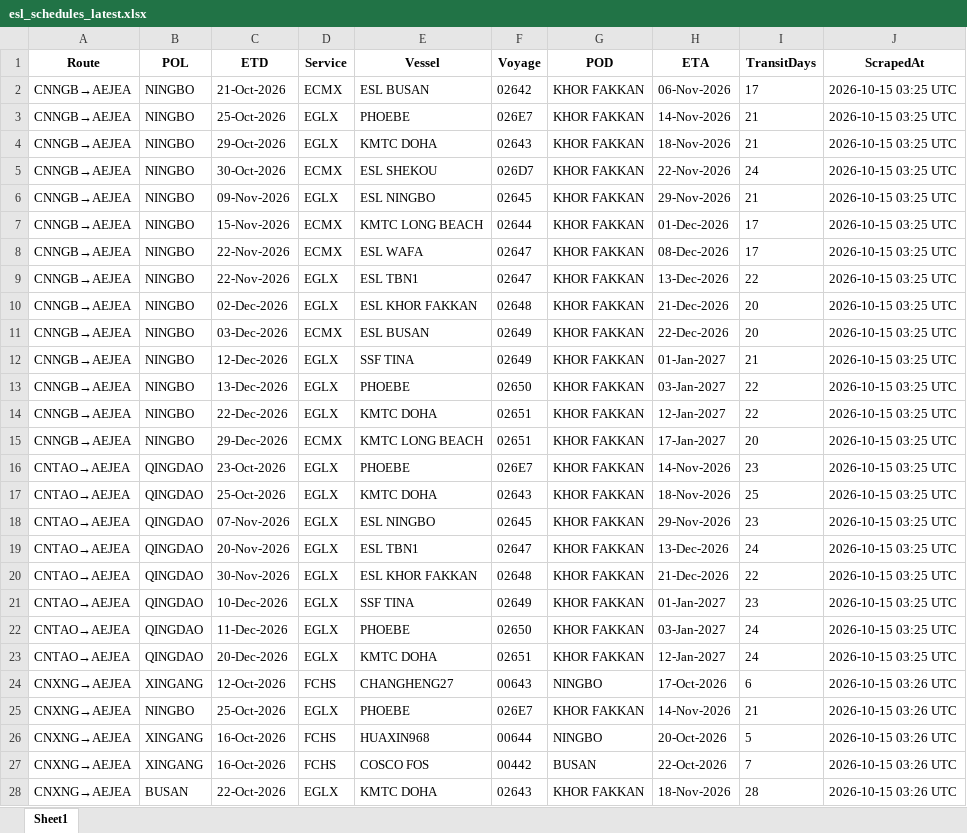
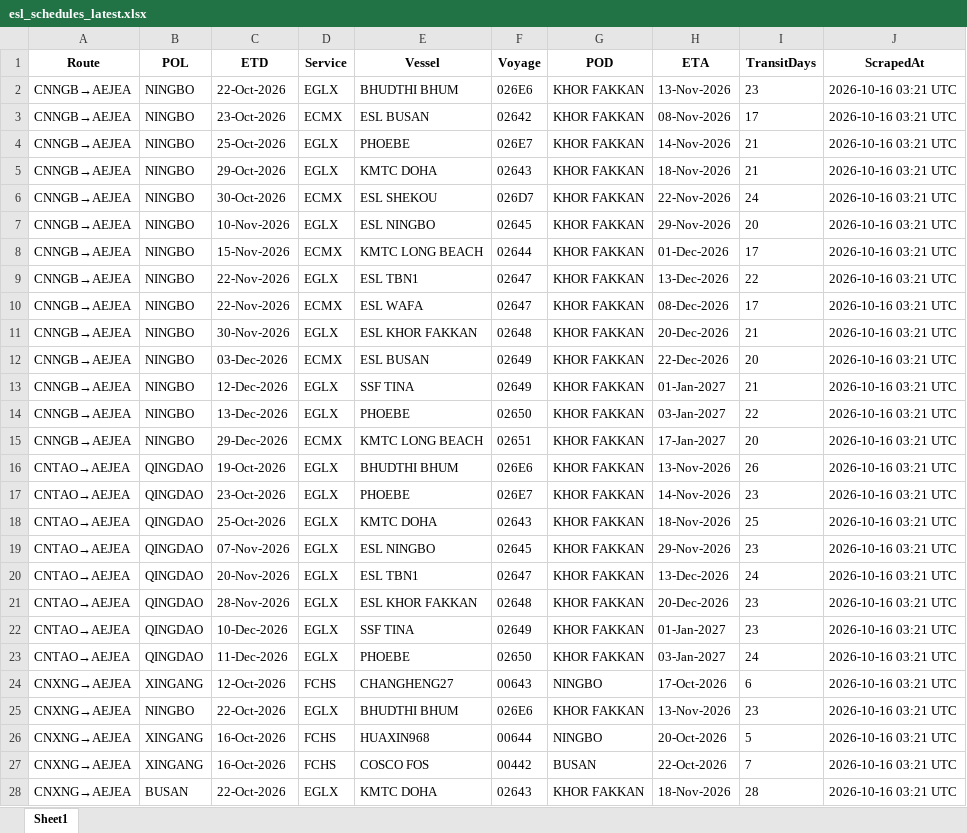
Before and after one commit to ply93/esl-schedule-fetcher, an Excel workbook: output/esl_schedules_latest.xlsx, sheet Sheet1, drawn as a sheet; only a part is shown; values as stored, in another font and other column widths than the file's, no borders; removed rows and columns are numbered as before the commit, all else as after; the diff covers the shown part only; the diff names each change by its address in the sheet, - before the commit and + after, or states it on an @@ line.

```diff
--- a/output/esl_schedules_latest.xlsx (sheet Sheet1)
+++ b/output/esl_schedules_latest.xlsx (sheet Sheet1)
+row 2: CNNGB→AEJEA | NINGBO | 22-Oct-2026 | EGLX | BHUDTHI BHUM | 026E6 | KHOR FAKKAN | 13-Nov-2026 | 23 | 2026-10-16 03:21 UTC
-C3 (ETD): 21-Oct-2026
+C3 (ETD): 23-Oct-2026
-H3 (ETA): 06-Nov-2026
+H3 (ETA): 08-Nov-2026
-J3:J14 (ScrapedAt): 2026-10-15 03:25 UTC
+J3:J14 (ScrapedAt): 2026-10-16 03:21 UTC
-C7 (ETD): 09-Nov-2026
+C7 (ETD): 10-Nov-2026
-I7 (TransitDays): 21
+I7 (TransitDays): 20
-D9 (Service): ECMX
+D9 (Service): EGLX
-E9 (Vessel): ESL WAFA
+E9 (Vessel): ESL TBN1
-H9 (ETA): 08-Dec-2026
+H9 (ETA): 13-Dec-2026
-I9 (TransitDays): 17
+I9 (TransitDays): 22
-D10 (Service): EGLX
+D10 (Service): ECMX
-E10 (Vessel): ESL TBN1
+E10 (Vessel): ESL WAFA
-H10 (ETA): 13-Dec-2026
+H10 (ETA): 08-Dec-2026
-I10 (TransitDays): 22
+I10 (TransitDays): 17
-C11 (ETD): 02-Dec-2026
+C11 (ETD): 30-Nov-2026
-H11 (ETA): 21-Dec-2026
+H11 (ETA): 20-Dec-2026
-I11 (TransitDays): 20
+I11 (TransitDays): 21
-row 14: CNNGB→AEJEA | NINGBO | 22-Dec-2026 | EGLX | KMTC DOHA | 02651 | KHOR FAKKAN | 12-Jan-2027 | 22 | 2026-10-15 03:25 UTC
-J15 (ScrapedAt): 2026-10-15 03:25 UTC
+J15 (ScrapedAt): 2026-10-16 03:21 UTC
+row 16: CNTAO→AEJEA | QINGDAO | 19-Oct-2026 | EGLX | BHUDTHI BHUM | 026E6 | KHOR FAKKAN | 13-Nov-2026 | 26 | 2026-10-16 03:21 UTC
-J17:J23 (ScrapedAt): 2026-10-15 03:25 UTC
+J17:J23 (ScrapedAt): 2026-10-16 03:21 UTC
-C21 (ETD): 30-Nov-2026
+C21 (ETD): 28-Nov-2026
-H21 (ETA): 21-Dec-2026
+H21 (ETA): 20-Dec-2026
-I21 (TransitDays): 22
+I21 (TransitDays): 23
-row 23: CNTAO→AEJEA | QINGDAO | 20-Dec-2026 | EGLX | KMTC DOHA | 02651 | KHOR FAKKAN | 12-Jan-2027 | 24 | 2026-10-15 03:25 UTC
-J24:J28 (ScrapedAt): 2026-10-15 03:26 UTC
+J24:J28 (ScrapedAt): 2026-10-16 03:21 UTC
-C25 (ETD): 25-Oct-2026
+C25 (ETD): 22-Oct-2026
-E25 (Vessel): PHOEBE
+E25 (Vessel): BHUDTHI BHUM
-F25 (Voyage): 026E7
+F25 (Voyage): 026E6
-H25 (ETA): 14-Nov-2026
+H25 (ETA): 13-Nov-2026
-I25 (TransitDays): 21
+I25 (TransitDays): 23
```
Also changed, not shown: 4 added rows, 2 removed rows and 47 edited cells elsewhere in this sheet, output/one_schedules_latest.xlsx, 2 other files.
